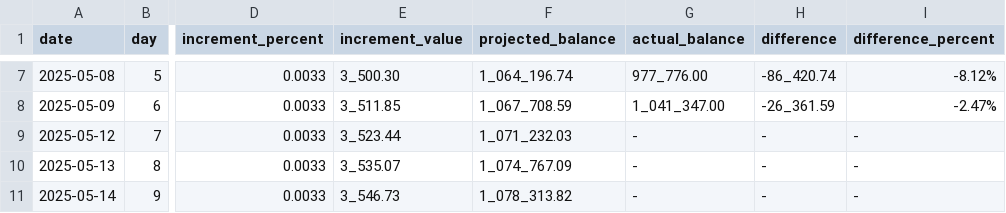
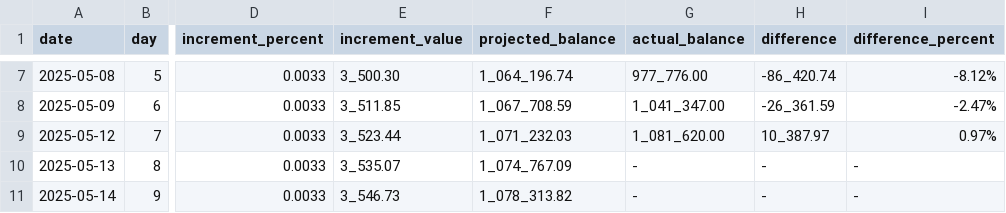
Before and after one commit to kilodaycomp/CompTrade, a CSV file: data/audit_data_3.csv, drawn as a sheet; only a part is shown, gaps mark what is left out; the diff names each change by its address in the sheet, - before the commit and + after, or states it on an @@ line.

```diff
--- a/data/audit_data_3.csv
+++ b/data/audit_data_3.csv
-G9 (actual_balance): -
+G9 (actual_balance): 1_081_620.00
-H9 (difference): -
+H9 (difference): 10_387.97
-I9 (difference_percent): -
+I9 (difference_percent): 0.97%
```
Also changed, not shown: 1 other file.
